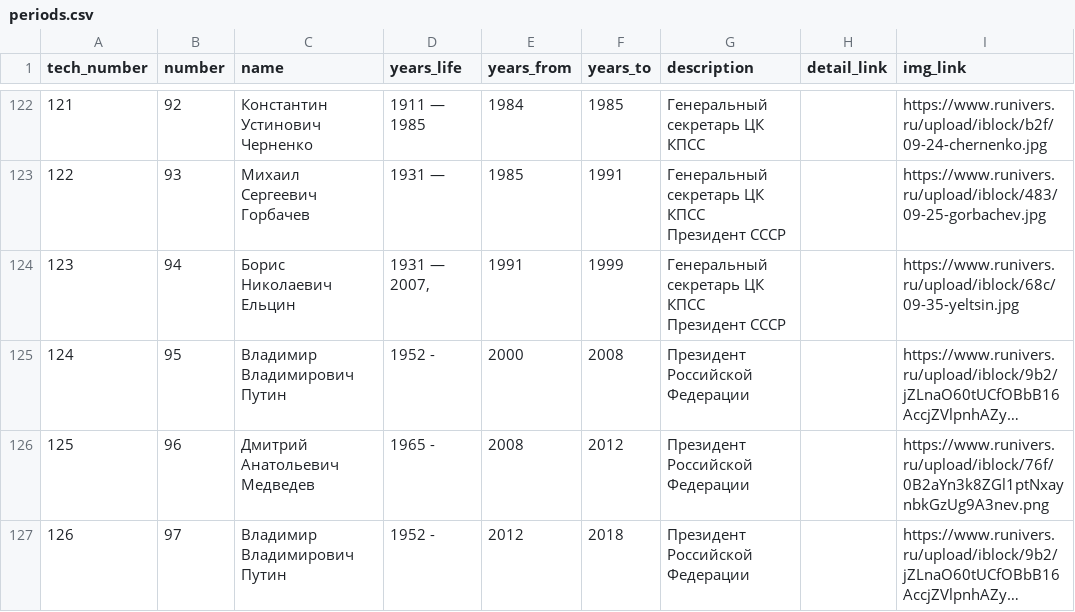
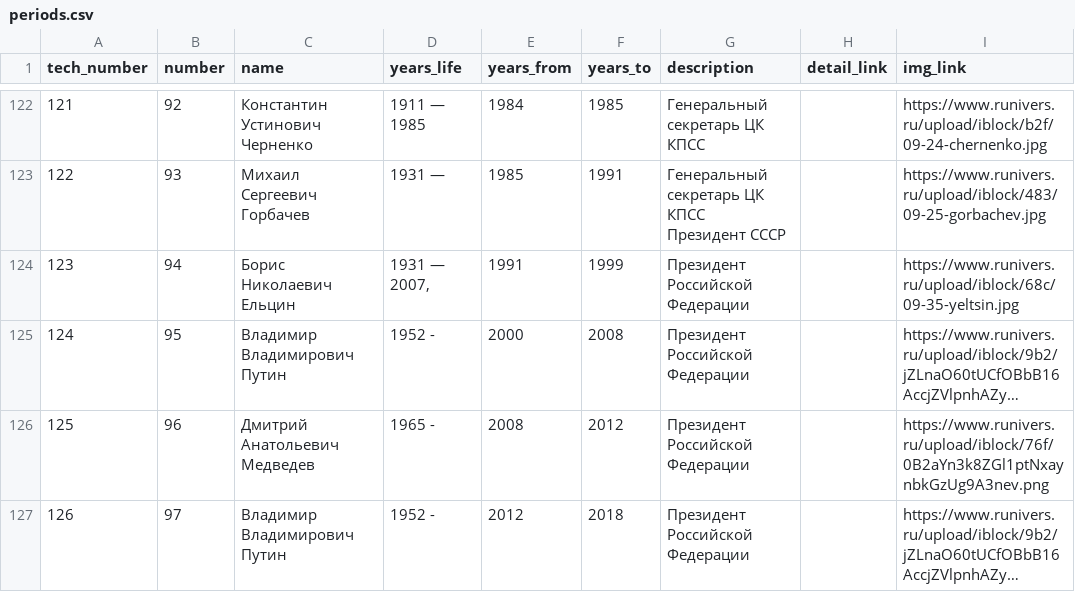
Before and after one commit to nextgis/runivers, a CSV file: src/data/periods.csv, drawn as a sheet; only a part is shown, gaps mark what is left out; long unchanged cells end in …; ↵ is a line break in a cell; the diff names each change by its address in the sheet, - before the commit and + after, or states it on an @@ line.

Commit message:
update periods table

```diff
--- a/src/data/periods.csv
+++ b/src/data/periods.csv
-G124 (description): Генеральный секретарь ЦК КПСС ↵ Президент СССР
+G124 (description): Президент Российской Федерации
```
Also changed, not shown: 55 other files.
